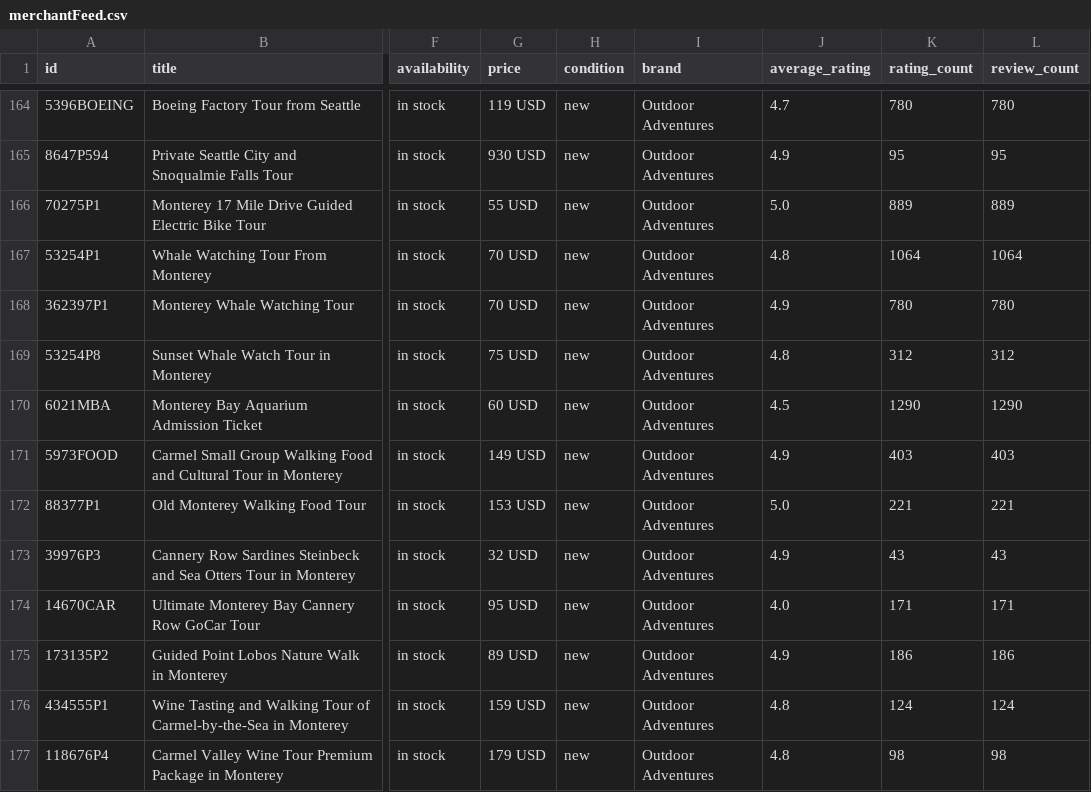
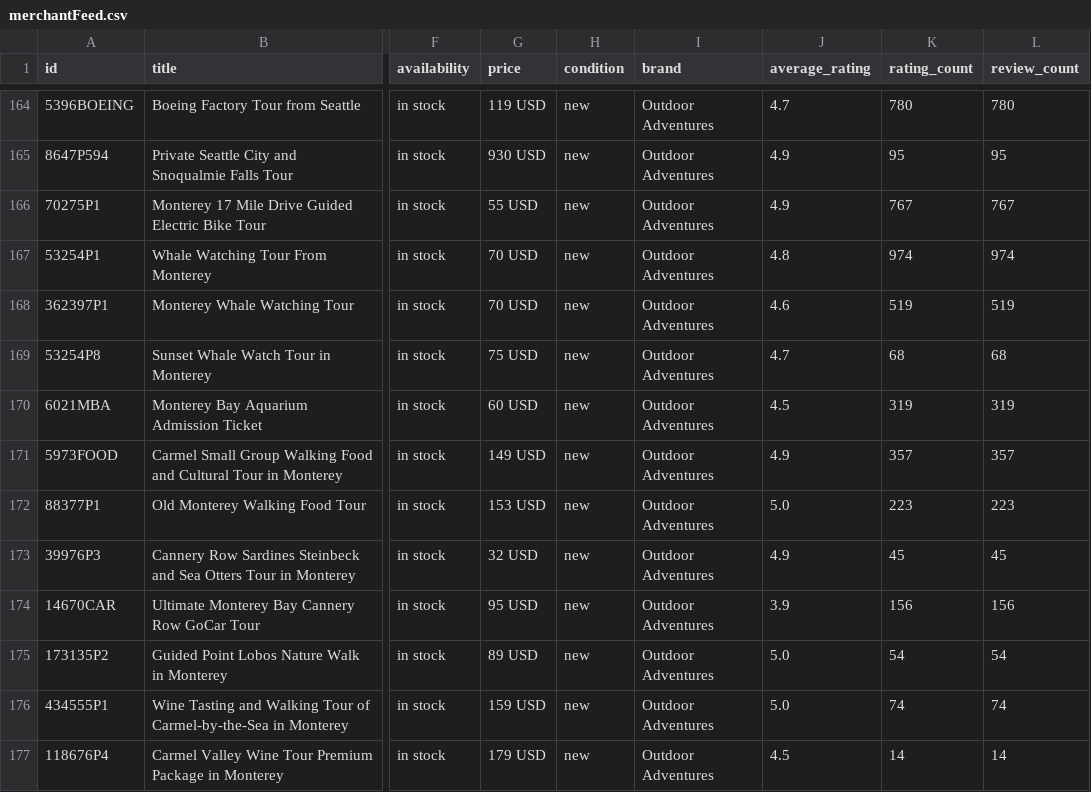
Before and after one commit to JoshuaTreeTours/alloutdooradventures2, a CSV file: data/merchantFeed.csv, drawn as a sheet; only a part is shown, gaps mark what is left out; the diff covers the shown part only; the diff names each change by its address in the sheet, - before the commit and + after, or states it on an @@ line.

```diff
--- a/data/merchantFeed.csv
+++ b/data/merchantFeed.csv
-J166 (average_rating): 5.0
+J166 (average_rating): 4.9
-K166 (rating_count): 889
+K166 (rating_count): 767
-L166 (review_count): 889
+L166 (review_count): 767
-K167 (rating_count): 1064
+K167 (rating_count): 974
-L167 (review_count): 1064
+L167 (review_count): 974
-J168 (average_rating): 4.9
+J168 (average_rating): 4.6
-K168 (rating_count): 780
+K168 (rating_count): 519
-L168 (review_count): 780
+L168 (review_count): 519
-J169 (average_rating): 4.8
+J169 (average_rating): 4.7
-K169 (rating_count): 312
+K169 (rating_count): 68
-L169 (review_count): 312
+L169 (review_count): 68
-K170 (rating_count): 1290
+K170 (rating_count): 319
-L170 (review_count): 1290
+L170 (review_count): 319
-K171 (rating_count): 403
+K171 (rating_count): 357
-L171 (review_count): 403
+L171 (review_count): 357
-K172 (rating_count): 221
+K172 (rating_count): 223
-L172 (review_count): 221
+L172 (review_count): 223
-K173 (rating_count): 43
+K173 (rating_count): 45
-L173 (review_count): 43
+L173 (review_count): 45
-J174 (average_rating): 4.0
+J174 (average_rating): 3.9
-K174 (rating_count): 171
+K174 (rating_count): 156
-L174 (review_count): 171
+L174 (review_count): 156
-J175 (average_rating): 4.9
+J175 (average_rating): 5.0
-K175 (rating_count): 186
+K175 (rating_count): 54
-L175 (review_count): 186
+L175 (review_count): 54
-J176 (average_rating): 4.8
+J176 (average_rating): 5.0
-K176 (rating_count): 124
+K176 (rating_count): 74
-L176 (review_count): 124
+L176 (review_count): 74
-J177 (average_rating): 4.8
+J177 (average_rating): 4.5
-K177 (rating_count): 98
+K177 (rating_count): 14
-L177 (review_count): 98
+L177 (review_count): 14
```
Also changed, not shown: 3 edited cells elsewhere in this file, 17 other files.
